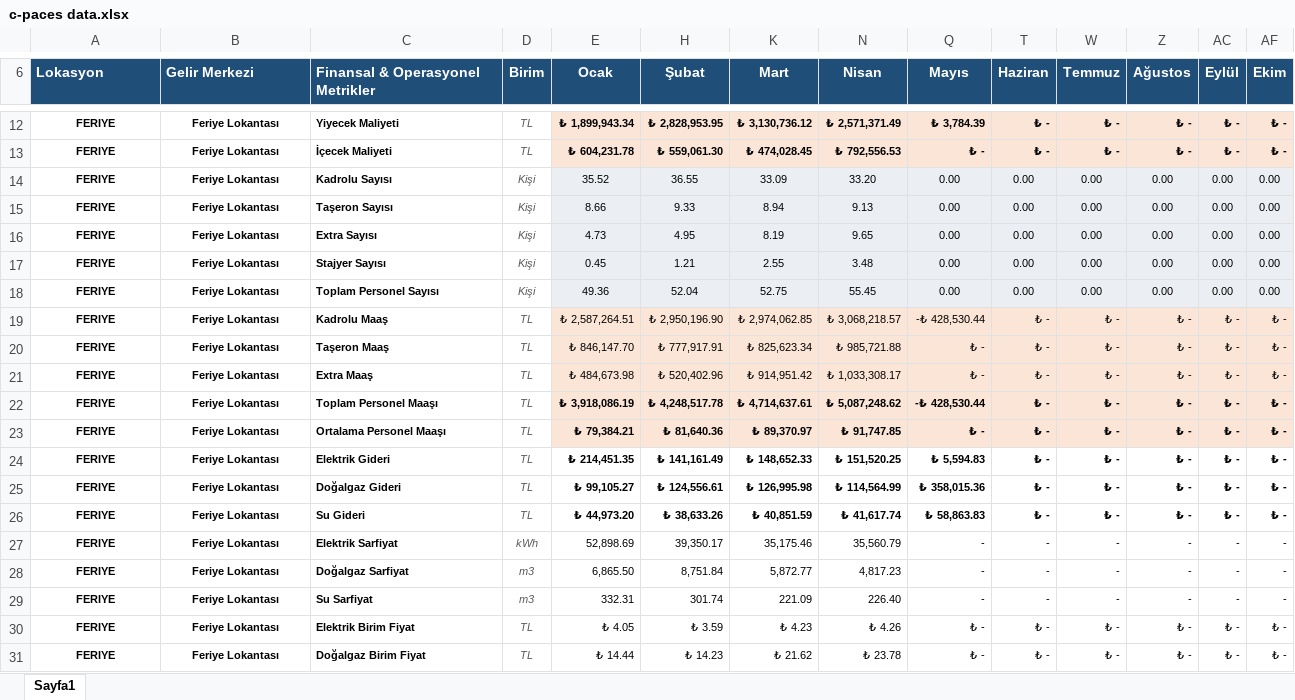
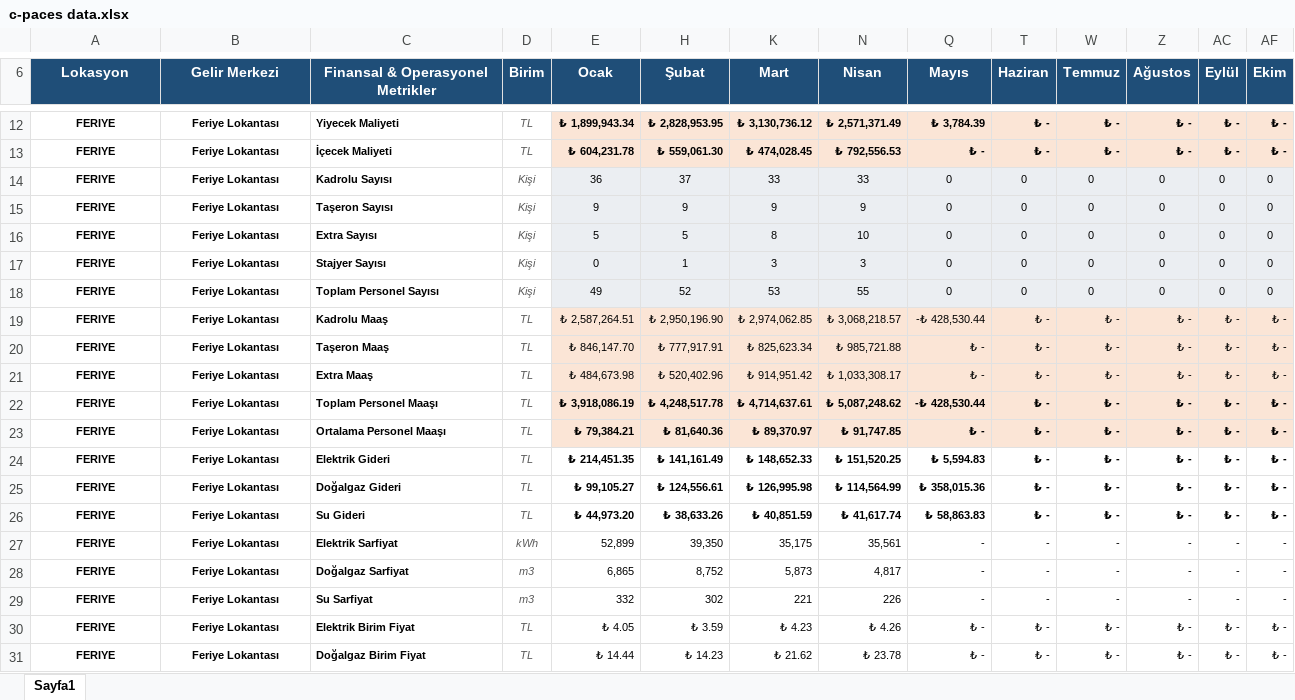
Before and after one commit to oguzdemir39/cpaces-data, an Excel workbook: c-paces data.xlsx, sheet Sayfa1, drawn as a sheet; only a part is shown, gaps mark what is left out; values as stored, in another font and other column widths than the file's, no borders; removed rows and columns are numbered as before the commit, all else as after; rows hold the shown columns only; the diff covers the shown part only; the diff names each change by its address in the sheet, - before the commit and + after, or states it on an @@ line.

```diff
--- a/c-paces data.xlsx (sheet Sayfa1)
+++ b/c-paces data.xlsx (sheet Sayfa1)
-A6:C6 alignment: left
+A6:C6 alignment: center
-row 14: FERIYE | Feriye Lokantası | Kadrolu Sayısı | Kişi | 35.52 | 36.55 | 33.09 | 33.20 | 0.00 | 0.00 | 0.00 | 0.00 | 0.00 | 0.00
-row 15: FERIYE | Feriye Lokantası | Taşeron Sayısı | Kişi | 8.66 | 9.33 | 8.94 | 9.13 | 0.00 | 0.00 | 0.00 | 0.00 | 0.00 | 0.00
-row 16: FERIYE | Feriye Lokantası | Extra Sayısı | Kişi | 4.73 | 4.95 | 8.19 | 9.65 | 0.00 | 0.00 | 0.00 | 0.00 | 0.00 | 0.00
-row 17: FERIYE | Feriye Lokantası | Stajyer Sayısı | Kişi | 0.45 | 1.21 | 2.55 | 3.48 | 0.00 | 0.00 | 0.00 | 0.00 | 0.00 | 0.00
-row 18: FERIYE | Feriye Lokantası | Toplam Personel Sayısı | Kişi | 49.36 | 52.04 | 52.75 | 55.45 | 0.00 | 0.00 | 0.00 | 0.00 | 0.00 | 0.00
+row 14: FERIYE | Feriye Lokantası | Kadrolu Sayısı | Kişi | 36 | 37 | 33 | 33 | 0 | 0 | 0 | 0 | 0 | 0
+row 15: FERIYE | Feriye Lokantası | Taşeron Sayısı | Kişi | 9 | 9 | 9 | 9 | 0 | 0 | 0 | 0 | 0 | 0
+row 16: FERIYE | Feriye Lokantası | Extra Sayısı | Kişi | 5 | 5 | 8 | 10 | 0 | 0 | 0 | 0 | 0 | 0
+row 17: FERIYE | Feriye Lokantası | Stajyer Sayısı | Kişi | 0 | 1 | 3 | 3 | 0 | 0 | 0 | 0 | 0 | 0
+row 18: FERIYE | Feriye Lokantası | Toplam Personel Sayısı | Kişi | 49 | 52 | 53 | 55 | 0 | 0 | 0 | 0 | 0 | 0
-E27 (Ocak): 52,898.69
+E27 (Ocak): 52,899
-H27 (Şubat): 39,350.17
+H27 (Şubat): 39,350
-K27 (Mart): 35,175.46
+K27 (Mart): 35,175
-N27 (Nisan): 35,560.79
+N27 (Nisan): 35,561
-E28 (Ocak): 6,865.50
+E28 (Ocak): 6,865
-H28 (Şubat): 8,751.84
+H28 (Şubat): 8,752
-K28 (Mart): 5,872.77
+K28 (Mart): 5,873
-N28 (Nisan): 4,817.23
+N28 (Nisan): 4,817
-E29 (Ocak): 332.31
+E29 (Ocak): 332
-H29 (Şubat): 301.74
+H29 (Şubat): 302
-K29 (Mart): 221.09
+K29 (Mart): 221
-N29 (Nisan): 226.40
+N29 (Nisan): 226
```
Also changed, not shown: 101 added rows, 5 removed rows and 12 edited cells elsewhere in this sheet.
